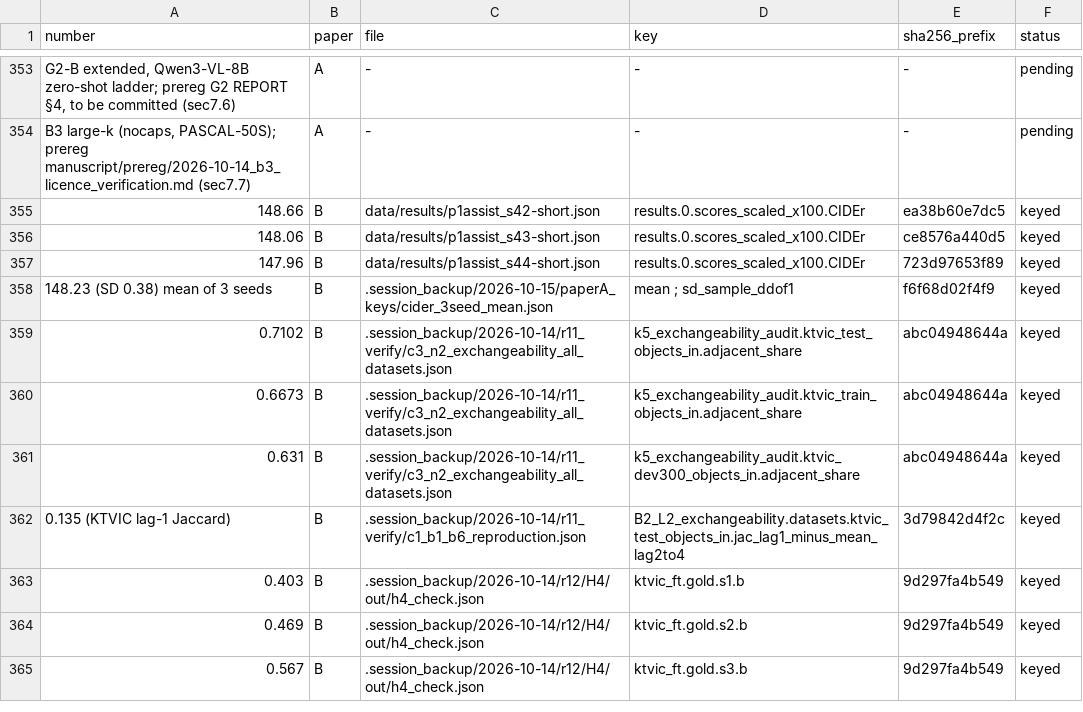
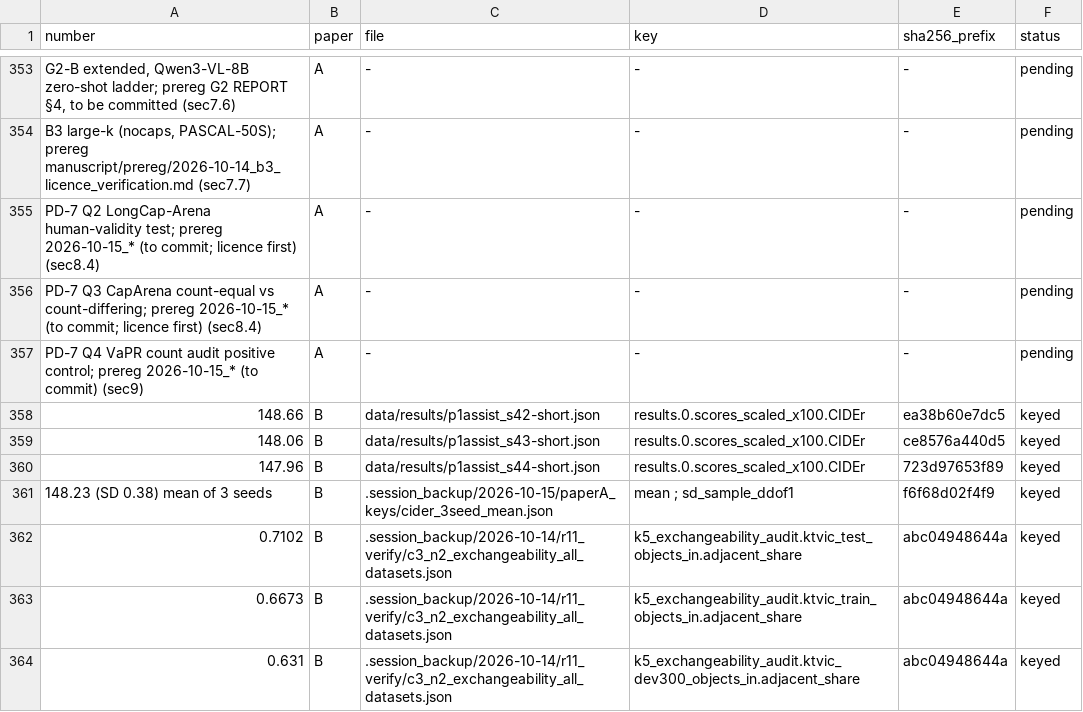
Before and after one commit to HoaNguyen55/vsps_image_captioning, a TSV file: manuscript/journal_draft/number_manifest.tsv, drawn as a sheet; only a part is shown, gaps mark what is left out; the shorter side is filled out with more unchanged rows.

Commit message:
Paper A PD-7 Q1/Q5 edits and the R13 literature update: C1 reframed as a pre-registered, per-image count-matched measurement of a concern others raised; new citations (Fazli et al. 2609.01888, 2608.24966, 2609.35294, 2610.14976, CapArena, CAPability, VELA, CapMAS, VaPR); citation fixes (UIT-OpenViIC -> SPIC 2026, SumGD -> Findings NAACL 2025); pending placeholders for the PD-7 Q2-Q4 tests; abstract cut to 196 words; no result number changed. Adds manuscript/research_r13/ (R13_LIT_UPDATE.md, R13_TOM_TAT_VI.md, r13_new_refs.bib, metadata only), cited by PD-7.

```diff
--- a/manuscript/journal_draft/number_manifest.tsv
+++ b/manuscript/journal_draft/number_manifest.tsv
@@ -354,2 +354,5 @@ G2-B extended, Qwen3-VL-8B zero-shot ladder; prereg G2 REPORT §4, to be committ
 B3 large-k (nocaps, PASCAL-50S); prereg manuscript/prereg/2026-10-14_b3_licence_verification.md (sec7.7)	A	-	-	-	pending
+PD-7 Q2 LongCap-Arena human-validity test; prereg 2026-10-15_* (to commit; licence first) (sec8.4)	A	-	-	-	pending
+PD-7 Q3 CapArena count-equal vs count-differing; prereg 2026-10-15_* (to commit; licence first) (sec8.4)	A	-	-	-	pending
+PD-7 Q4 VaPR count audit positive control; prereg 2026-10-15_* (to commit) (sec9)	A	-	-	-	pending
 148.66	B	data/results/p1assist_s42-short.json	results.0.scores_scaled_x100.CIDEr	ea38b60e7dc5	keyed
```
Also changed, not shown: 10 other files.
